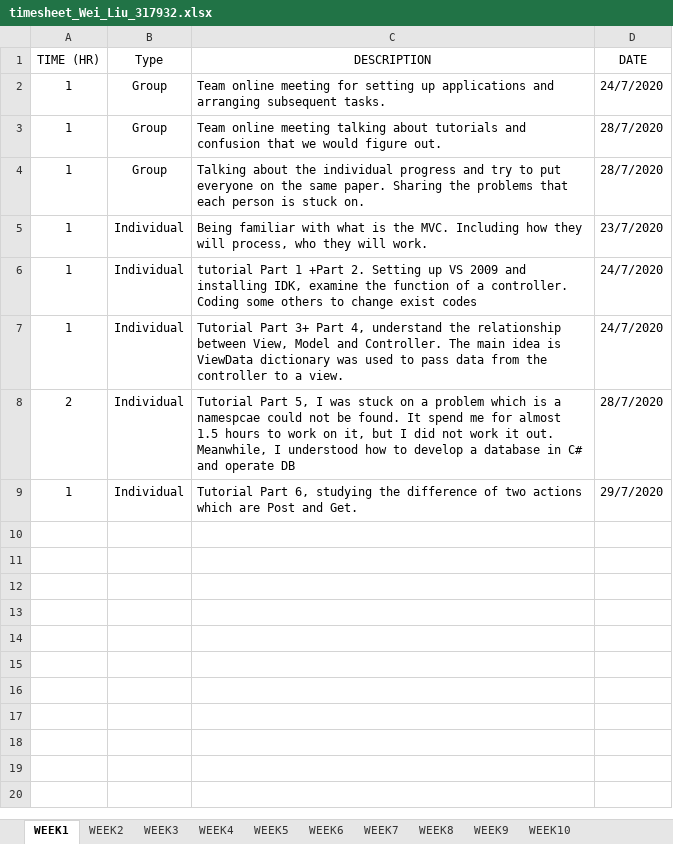
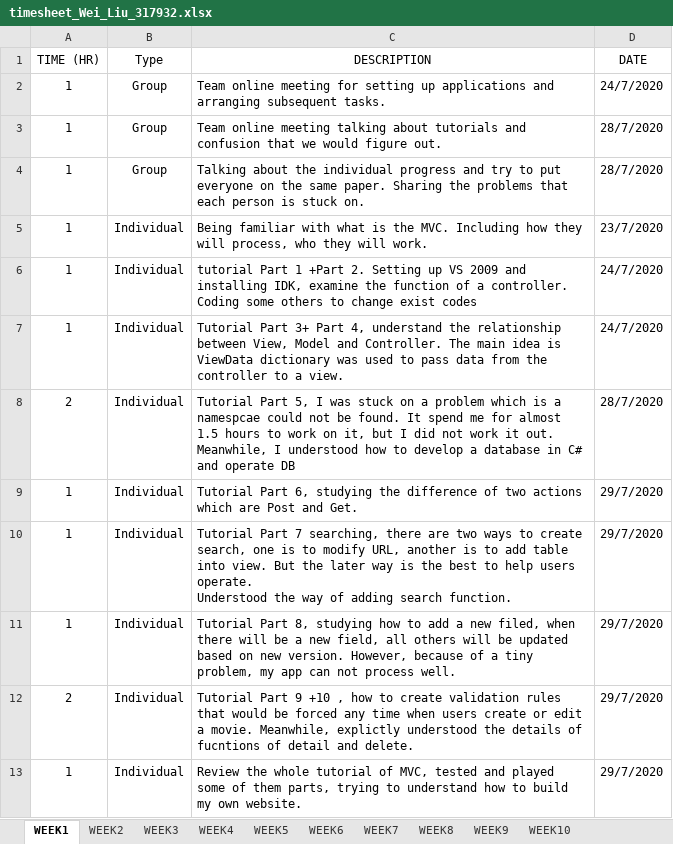
Before and after one commit to HulkCandy/PRT-585_-Wei_Liu_317932, an Excel workbook: week1HelloWorldMVC/timesheet_Wei_Liu_317932.xlsx, sheet WEEK1, drawn as a sheet; values as stored, in another font and other column widths than the file's, no borders; ↵ is a line break in a cell; the diff names each change by its address in the sheet, - before the commit and + after, or states it on an @@ line.

Commit message:
all individual 10 hrs done

```diff
--- a/week1HelloWorldMVC/timesheet_Wei_Liu_317932.xlsx (sheet WEEK1)
+++ b/week1HelloWorldMVC/timesheet_Wei_Liu_317932.xlsx (sheet WEEK1)
+row 10: 1 | Individual | Tutorial Part 7 searching, there are two ways to create search, one is to modify URL, another is to add table into view. But the later way is the best to help users operate. ↵ Understood the way of adding search function. | 29/7/2020
+row 11: 1 | Individual | Tutorial Part 8, studying how to add a new filed, when there will be a new field, all others will be updated based on new version. However, because of a tiny problem, my app can not process well. | 29/7/2020
+row 12: 2 | Individual | Tutorial Part 9 +10 , how to create validation rules that would be forced any time when users create or edit a movie. Meanwhile, explictly understood the details of fucntions of detail and delete. | 29/7/2020
+row 13: 1 | Individual | Review the whole tutorial of MVC, tested and played some of them parts, trying to understand how to build my own website. | 29/7/2020
```
